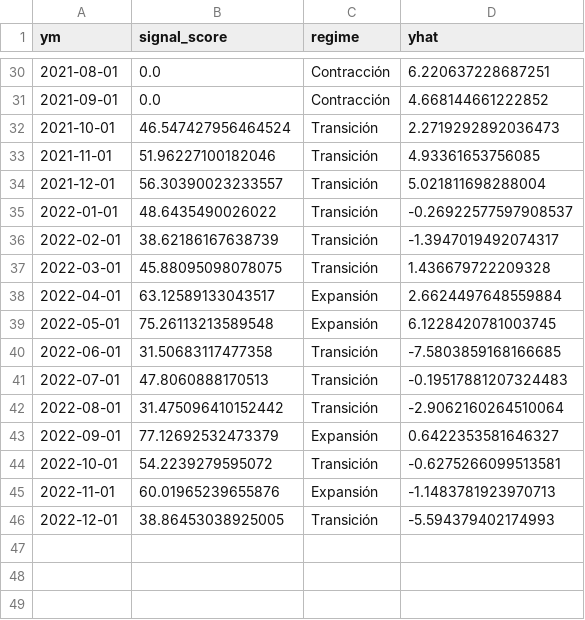
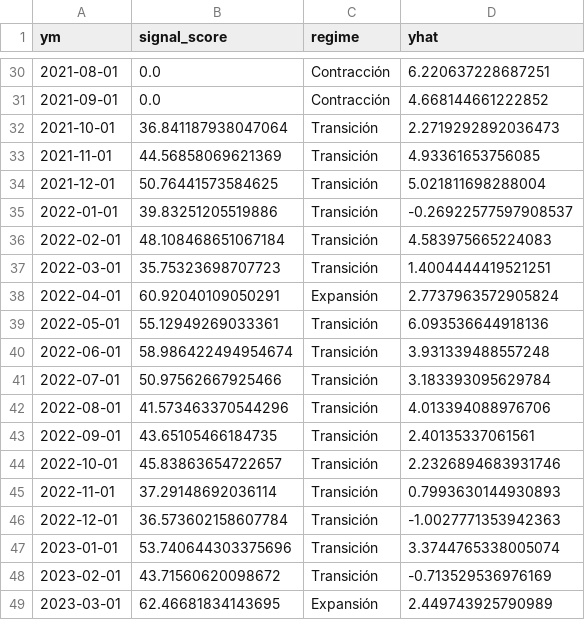
Before and after one commit to nickymind/NowCastIAR, a CSV file: data/emae_signal_app.csv, drawn as a sheet; only a part is shown, gaps mark what is left out; the diff covers the shown part only.

```diff
--- a/data/emae_signal_app.csv
+++ b/data/emae_signal_app.csv
@@ -31,16 +31,19 @@ ym,signal_score,regime,yhat
 2021-09-01,0.0,Contracción,4.668144661222852
-2021-10-01,46.547427956464524,Transición,2.2719292892036473
-2021-11-01,51.96227100182046,Transición,4.93361653756085
-2021-12-01,56.30390023233557,Transición,5.021811698288004
-2022-01-01,48.6435490026022,Transición,-0.26922577597908537
-2022-02-01,38.62186167638739,Transición,-1.3947019492074317
-2022-03-01,45.88095098078075,Transición,1.436679722209328
-2022-04-01,63.12589133043517,Expansión,2.6624497648559884
-2022-05-01,75.26113213589548,Expansión,6.1228420781003745
-2022-06-01,31.50683117477358,Transición,-7.5803859168166685
-2022-07-01,47.8060888170513,Transición,-0.19517881207324483
-2022-08-01,31.475096410152442,Transición,-2.9062160264510064
-2022-09-01,77.12692532473379,Expansión,0.6422353581646327
-2022-10-01,54.2239279595072,Transición,-0.6275266099513581
-2022-11-01,60.01965239655876,Expansión,-1.1483781923970713
-2022-12-01,38.86453038925005,Transición,-5.594379402174993
+2021-10-01,36.841187938047064,Transición,2.2719292892036473
+2021-11-01,44.56858069621369,Transición,4.93361653756085
+2021-12-01,50.76441573584625,Transición,5.021811698288004
+2022-01-01,39.83251205519886,Transición,-0.26922577597908537
+2022-02-01,48.108468651067184,Transición,4.583975665224083
+2022-03-01,35.75323698707723,Transición,1.4004444419521251
+2022-04-01,60.92040109050291,Expansión,2.7737963572905824
+2022-05-01,55.12949269033361,Transición,6.093536644918136
+2022-06-01,58.986422494954674,Transición,3.931339488557248
+2022-07-01,50.97562667925466,Transición,3.183393095629784
+2022-08-01,41.573463370544296,Transición,4.013394088976706
+2022-09-01,43.65105466184735,Transición,2.40135337061561
+2022-10-01,45.83863654722657,Transición,2.2326894683931746
+2022-11-01,37.29148692036114,Transición,0.7993630144930893
+2022-12-01,36.573602158607784,Transición,-1.0027771353942363
+2023-01-01,53.740644303375696,Transición,3.3744765338005074
+2023-02-01,43.71560620098672,Transición,-0.713529536976169
+2023-03-01,62.46681834143695,Expansión,2.449743925790989
```
Also changed, not shown: 30 added rows and 24 edited cells elsewhere in this file, data/feature_matrix_v1.csv, data/ipi_yoy.csv, 2 other files.
